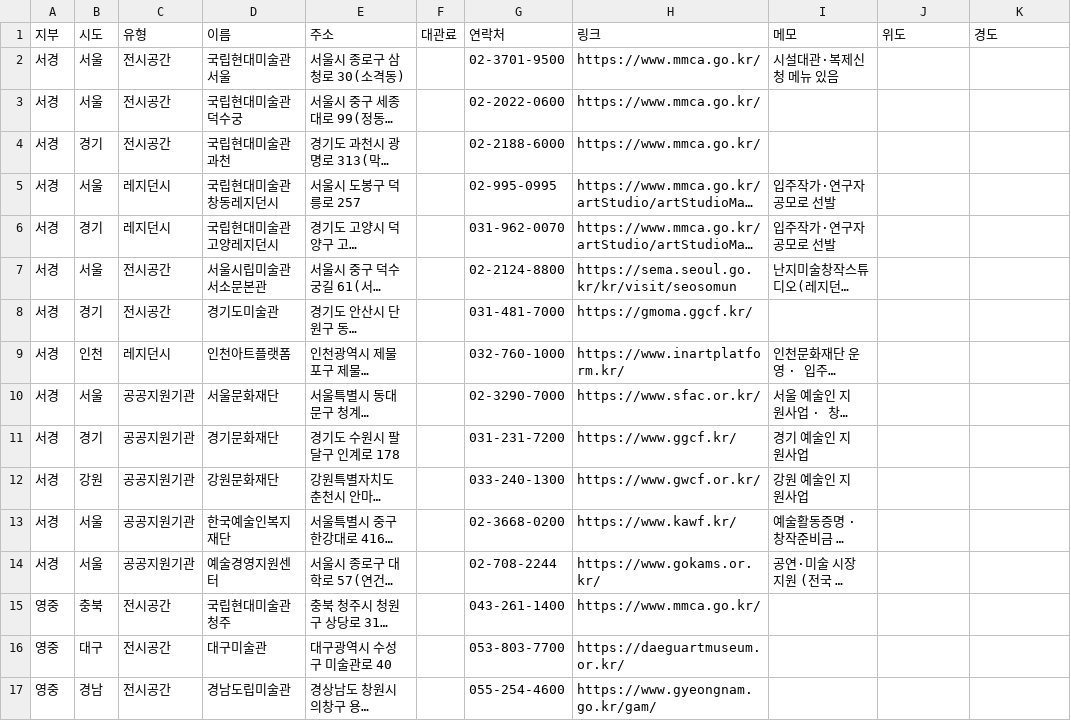
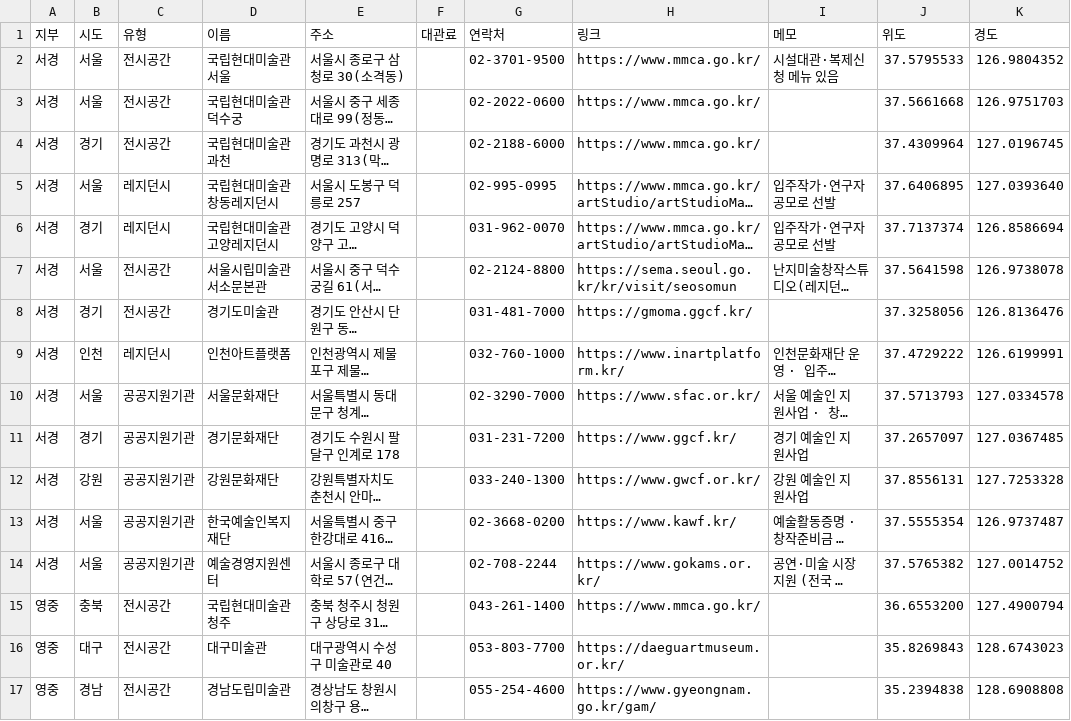
Before and after one commit to kimbomi0603/kcap-site, a CSV file: data/places.csv, drawn as a sheet; only a part is shown; long unchanged cells end in …; the diff covers the shown part only; the diff names each change by its address in the sheet, - before the commit and + after, or states it on an @@ line.

```diff
--- a/data/places.csv
+++ b/data/places.csv
-J2 (위도): (empty)
+J2 (위도): 37.5795533
-K2 (경도): (empty)
+K2 (경도): 126.9804352
-J3 (위도): (empty)
+J3 (위도): 37.5661668
-K3 (경도): (empty)
+K3 (경도): 126.9751703
-J4 (위도): (empty)
+J4 (위도): 37.4309964
-K4 (경도): (empty)
+K4 (경도): 127.0196745
-J5 (위도): (empty)
+J5 (위도): 37.6406895
-K5 (경도): (empty)
+K5 (경도): 127.0393640
-J6 (위도): (empty)
+J6 (위도): 37.7137374
-K6 (경도): (empty)
+K6 (경도): 126.8586694
-J7 (위도): (empty)
+J7 (위도): 37.5641598
-K7 (경도): (empty)
+K7 (경도): 126.9738078
-J8 (위도): (empty)
+J8 (위도): 37.3258056
-K8 (경도): (empty)
+K8 (경도): 126.8136476
-J9 (위도): (empty)
+J9 (위도): 37.4729222
-K9 (경도): (empty)
+K9 (경도): 126.6199991
-J10 (위도): (empty)
+J10 (위도): 37.5713793
-K10 (경도): (empty)
+K10 (경도): 127.0334578
-J11 (위도): (empty)
+J11 (위도): 37.2657097
-K11 (경도): (empty)
+K11 (경도): 127.0367485
-J12 (위도): (empty)
+J12 (위도): 37.8556131
-K12 (경도): (empty)
+K12 (경도): 127.7253328
-J13 (위도): (empty)
+J13 (위도): 37.5555354
-K13 (경도): (empty)
+K13 (경도): 126.9737487
-J14 (위도): (empty)
+J14 (위도): 37.5765382
-K14 (경도): (empty)
+K14 (경도): 127.0014752
-J15 (위도): (empty)
+J15 (위도): 36.6553200
-K15 (경도): (empty)
+K15 (경도): 127.4900794
-J16 (위도): (empty)
+J16 (위도): 35.8269843
-K16 (경도): (empty)
+K16 (경도): 128.6743023
-J17 (위도): (empty)
+J17 (위도): 35.2394838
-K17 (경도): (empty)
+K17 (경도): 128.6908808
```
Also changed, not shown: 16 edited cells elsewhere in this file, data/picks.csv, 2 other files.
